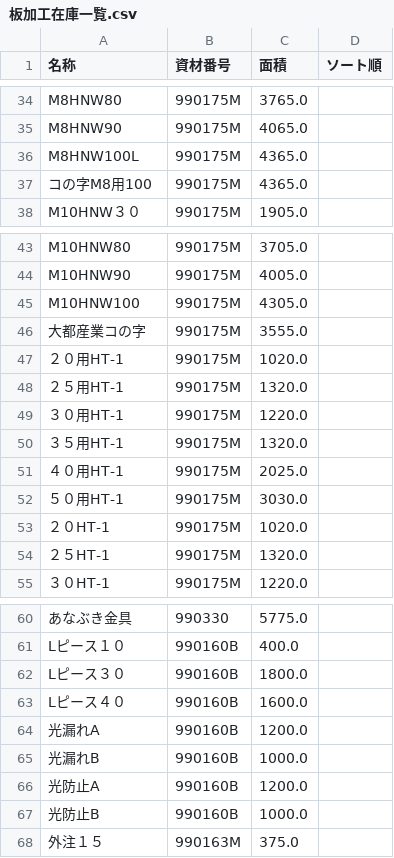
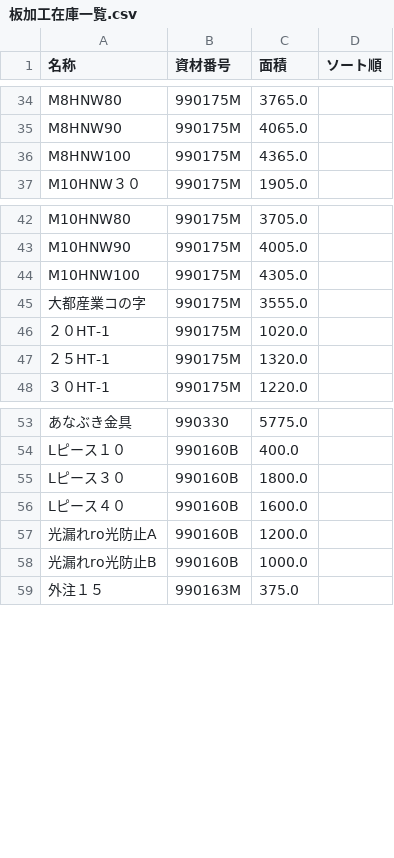
Before and after one commit to sutefu23/DataManager, a CSV file: DataManager/資材使用記録/板加工在庫一覧.csv, drawn as a sheet; only a part is shown, gaps mark what is left out.

```diff
--- a/DataManager/資材使用記録/板加工在庫一覧.csv
+++ b/DataManager/資材使用記録/板加工在庫一覧.csv
@@ -35,4 +35,3 @@ M8HNW80,990175M,3765.0,
 M8HNW90,990175M,4065.0,
-M8HNW100L,990175M,4365.0,
-コの字M8用100,990175M,4365.0,
+M8HNW100,990175M,4365.0,
 M10HNW３０,990175M,1905.0,
@@ -46,8 +45,2 @@ M10HNW100,990175M,4305.0,
 大都産業コの字,990175M,3555.0,
-２０用HT-1,990175M,1020.0,
-２５用HT-1,990175M,1320.0,
-３０用HT-1,990175M,1220.0,
-３５用HT-1,990175M,1320.0,
-４０用HT-1,990175M,2025.0,
-５０用HT-1,990175M,3030.0,
 ２０HT-1,990175M,1020.0,
@@ -63,6 +56,4 @@ Lピース３０,990160B,1800.0,
 Lピース４０,990160B,1600.0,
-光漏れA,990160B,1200.0,
-光漏れB,990160B,1000.0,
-光防止A,990160B,1200.0,
-光防止B,990160B,1000.0,
+光漏れro光防止A,990160B,1200.0,
+光漏れro光防止B,990160B,1000.0,
 外注１５,990163M,375.0,
```
Also changed, not shown: 2 other files.
